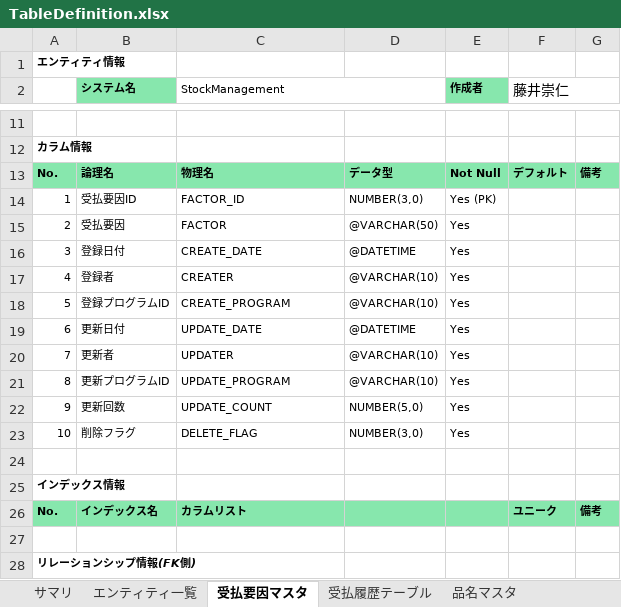
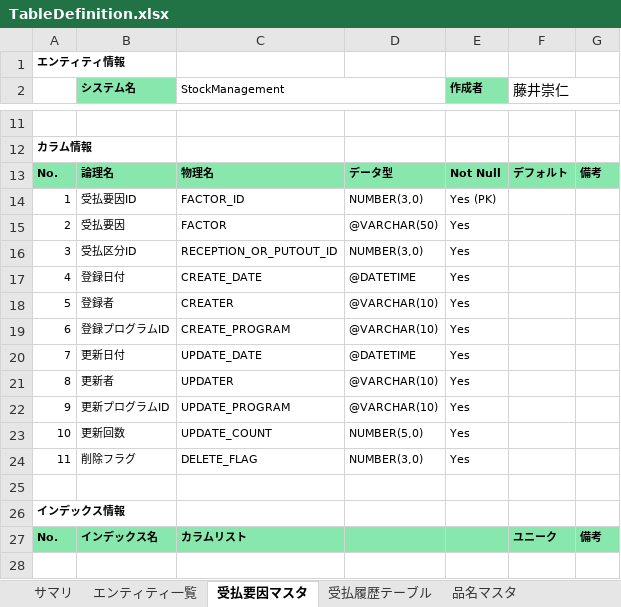
Before and after one commit to ftk1031rs/StockManagement_ver01, an Excel workbook: src/main/resources/database/TableDefinition.xlsx, sheet 受払要因マスタ, drawn as a sheet; only a part is shown, gaps mark what is left out; the shorter side is filled out with more unchanged rows; values as stored, in another font and other column widths than the file's, no borders; addresses are those after the commit; the diff names each change by its address in the sheet, - before the commit and + after, or states it on an @@ line.

```diff
--- a/src/main/resources/database/TableDefinition.xlsx (sheet 受払要因マスタ)
+++ b/src/main/resources/database/TableDefinition.xlsx (sheet 受払要因マスタ)
+row 16: 3 | 受払区分ID | RECEPTION_OR_PUTOUT_ID | NUMBER(3,0) | Yes
-A17: 3
+A17: 4
-A18: 4
+A18: 5
-A19: 5
+A19: 6
-A20: 6
+A20: 7
-A21: 7
+A21: 8
-A22: 8
+A22: 9
-A23: 9
+A23: 10
-A24: 10
+A24: 11
```
Also changed, not shown: 6 other files.
